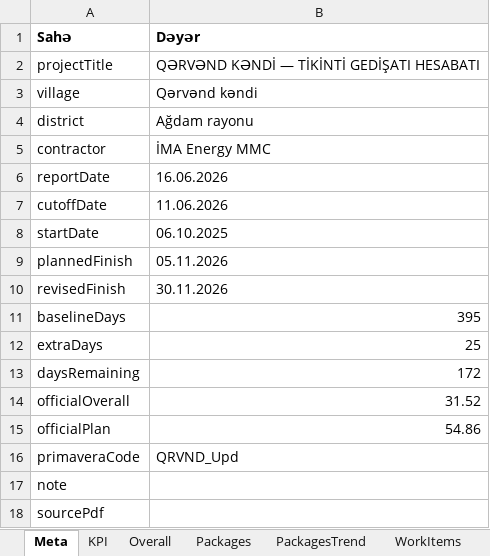
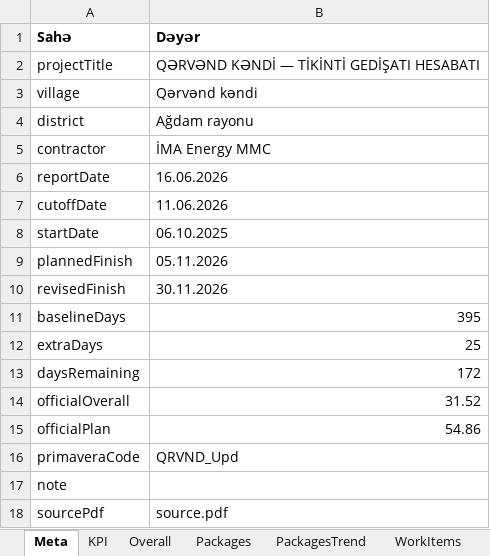
Before and after one commit to Narmin787/Qervend-tikinti-hesabati, an Excel workbook: cities/qervend/source.xlsx, sheet Meta, drawn as a sheet; values as stored, in another font and other column widths than the file's, no borders; the diff names each change by its address in the sheet, - before the commit and + after, or states it on an @@ line.

```diff
--- a/cities/qervend/source.xlsx (sheet Meta)
+++ b/cities/qervend/source.xlsx (sheet Meta)
-B18 (Dəyər): (empty)
+B18 (Dəyər): source.pdf
```
Also changed, not shown: sheet WorkItems, sheet Infrastructure, sheet Other, sheet Overall, sheet Notes, sheet PackagesTrend, 2 more sheets, 5 other files.
